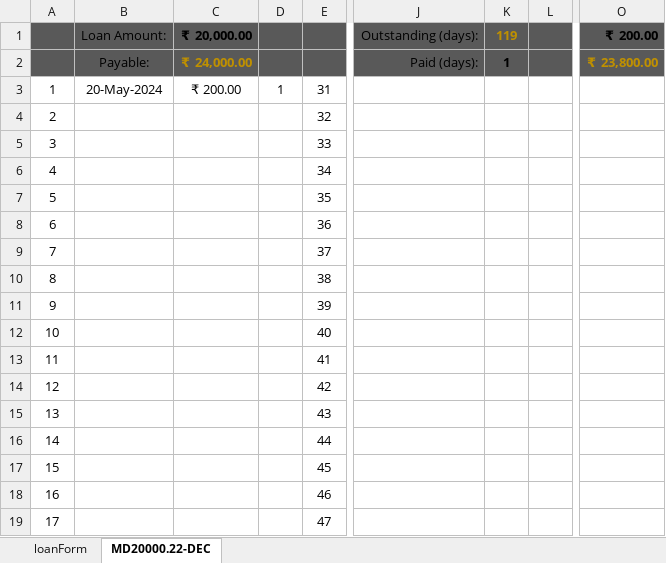
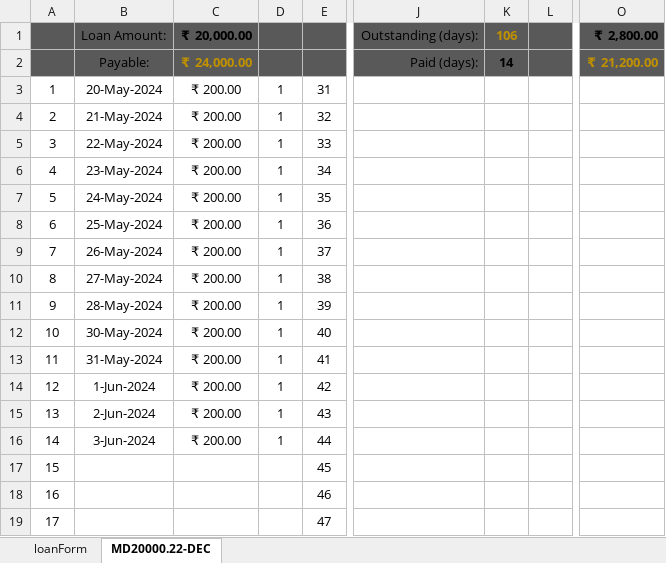
Before and after one commit to aboongm/tungfamFinance, an Excel workbook: LoanOfficer-A/2023/39 Haobijam Thasana.xlsx, sheet MD20000.22-DEC, drawn as a sheet; only a part is shown, gaps mark what is left out; values as stored, in another font and other column widths than the file's, no borders; the diff names each change by its address in the sheet, - before the commit and + after, or states it on an @@ line.

```diff
--- a/LoanOfficer-A/2023/39 Haobijam Thasana.xlsx (sheet MD20000.22-DEC)
+++ b/LoanOfficer-A/2023/39 Haobijam Thasana.xlsx (sheet MD20000.22-DEC)
-K1: 119
+K1: 106
-O1: ₹ 200.00
+O1: ₹ 2,800.00
-K2: 1
+K2: 14
-O2: ₹ 23,800.00
+O2: ₹ 21,200.00
-B4: (empty)
+B4: 21-May-2024
-C4:C16: (empty)
+C4:C16: ₹ 200.00
-D4:D16: (empty)
+D4:D16: 1
-B5: (empty)
+B5: 22-May-2024
-B6: (empty)
+B6: 23-May-2024
-B7: (empty)
+B7: 24-May-2024
-B8: (empty)
+B8: 25-May-2024
-B9: (empty)
+B9: 26-May-2024
-B10: (empty)
+B10: 27-May-2024
-B11: (empty)
+B11: 28-May-2024
-B12: (empty)
+B12: 30-May-2024
-B13: (empty)
+B13: 31-May-2024
-B14: (empty)
+B14: 1-Jun-2024
-B15: (empty)
+B15: 2-Jun-2024
-B16: (empty)
+B16: 3-Jun-2024
```
Also changed, not shown: LoanOfficer-A/2023/37 Asiqi.xlsx, LoanOfficer-A/2023/38 Pishak.xlsx, 30 other files.
